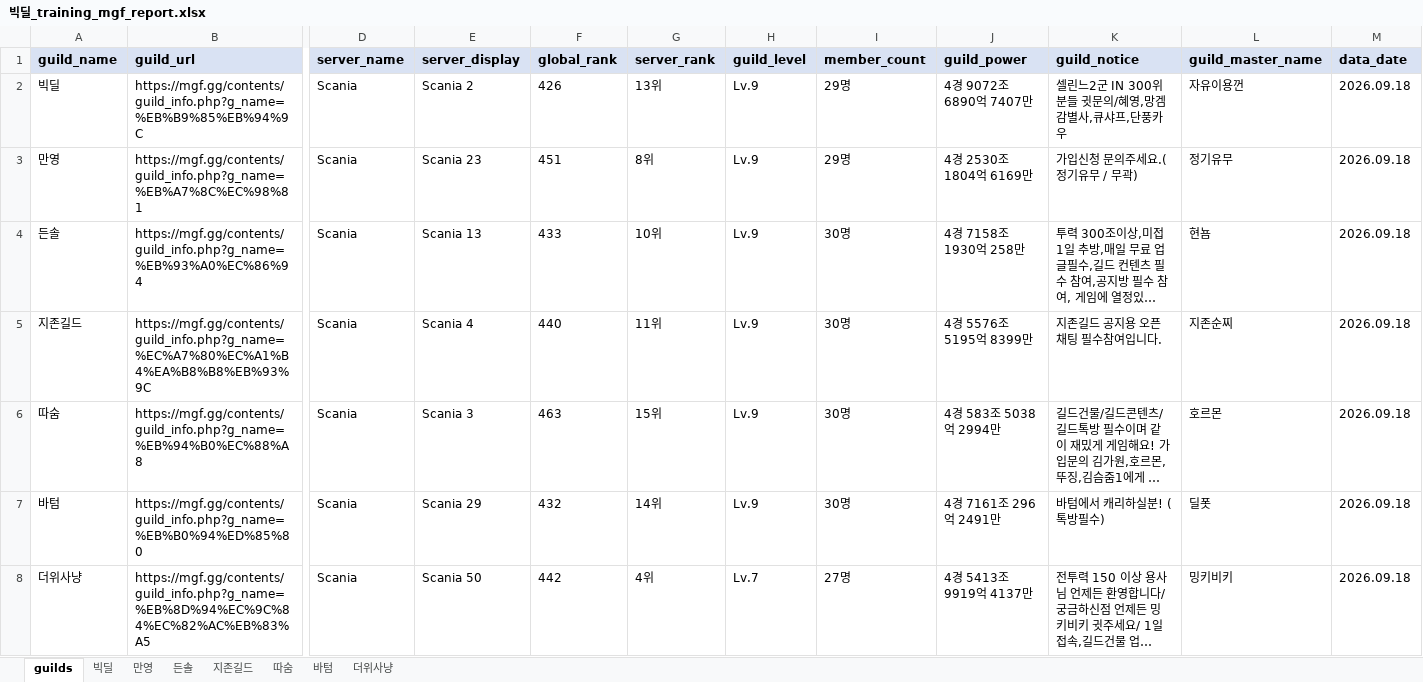
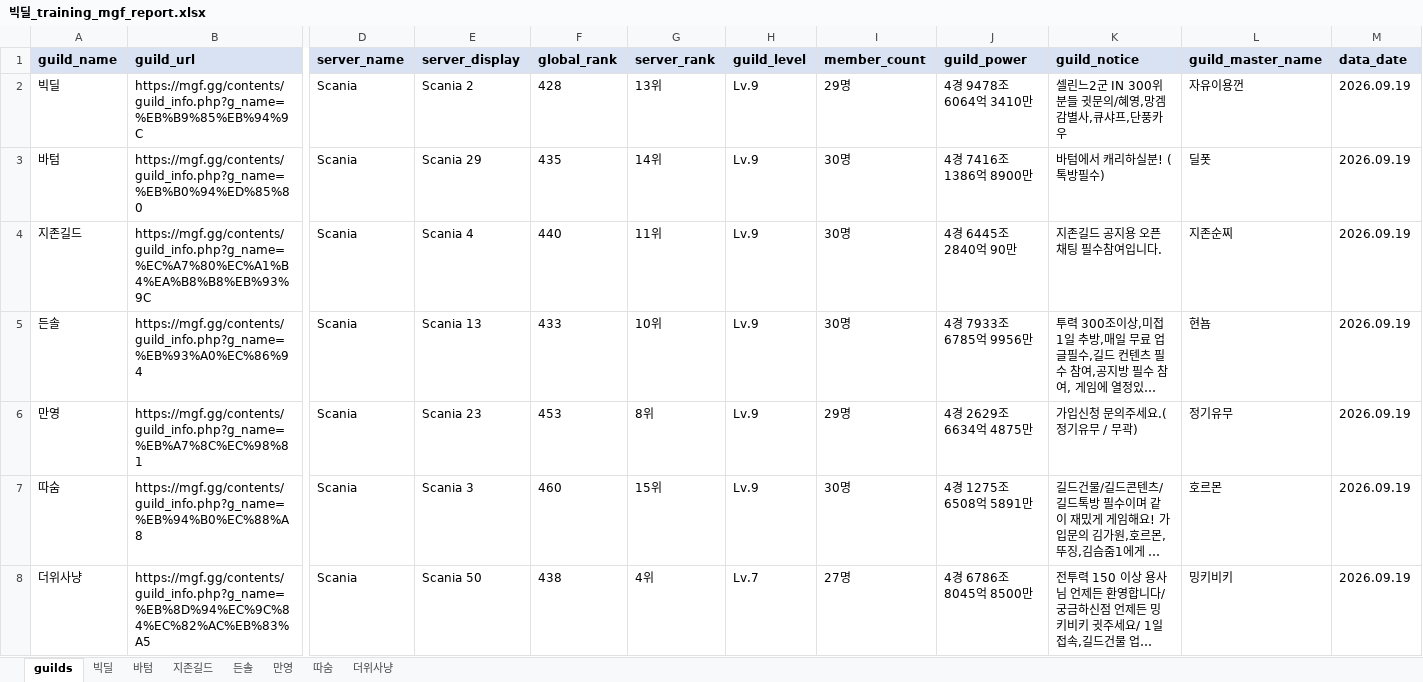
Before and after one commit to pogas/mgf_guild_match, an Excel workbook: reports/빅딜/빅딜_training_mgf_report.xlsx, sheet guilds, drawn as a sheet; only a part is shown, gaps mark what is left out; long unchanged cells end in …; values as stored, in another font and other column widths than the file's, no borders; removed rows and columns are numbered as before the commit, all else as after; rows hold the shown columns only; the diff names each change by its address in the sheet, - before the commit and + after, or states it on an @@ line.

```diff
--- a/reports/빅딜/빅딜_training_mgf_report.xlsx (sheet guilds)
+++ b/reports/빅딜/빅딜_training_mgf_report.xlsx (sheet guilds)
@@ sheet tab order changed: guilds | 빅딜 | 바텀 | 지존길드 | 든솔 | 만영 | 따숨 | 더위사냥 @@
-F2 (global_rank): 426
+F2 (global_rank): 428
-J2 (guild_power): 4경 9072조 6890억 7407만
+J2 (guild_power): 4경 9478조 6064억 3410만
-M2 (data_date): 2026.09.18
+M2 (data_date): 2026.09.19
-row 3: 만영 | https://mgf.gg/contents/guild_info.php?g_name=%EB%A7%8C%EC%98%81 | Scania | Scania 23 | 451 | 8위 | Lv.9 | 29명 | 4경 2530조 1804억 6169만 | 가입신청 문의주세요.(정기유무 / 무곽) | 정기유무 | 2026.09.18
+row 3: 바텀 | https://mgf.gg/contents/guild_info.php?g_name=%EB%B0%94%ED%85%80 | Scania | Scania 29 | 435 | 14위 | Lv.9 | 30명 | 4경 7416조 1386억 8900만 | 바텀에서 캐리하실분! (톡방필수) | 딜폿 | 2026.09.19
+row 4: 지존길드 | https://mgf.gg/contents/guild_info.php?g_name=%EC%A7%80%EC%A1%B4%EA%B8%B8%EB%93%9C | Scania | Scania 4 | 440 | 11위 | Lv.9 | 30명 | 4경 6445조 2840억 90만 | 지존길드 공지용 오픈채팅 필수참여입니다. | 지존순찌 | 2026.09.19
-J5 (guild_power): 4경 7158조 1930억 258만
+J5 (guild_power): 4경 7933조 6785억 9956만
-M5 (data_date): 2026.09.18
+M5 (data_date): 2026.09.19
-row 5: 지존길드 | https://mgf.gg/contents/guild_info.php?g_name=%EC%A7%80%EC%A1%B4%EA%B8%B8%EB%93%9C | Scania | Scania 4 | 440 | 11위 | Lv.9 | 30명 | 4경 5576조 5195억 8399만 | 지존길드 공지용 오픈채팅 필수참여입니다. | 지존순찌 | 2026.09.18
+row 6: 만영 | https://mgf.gg/contents/guild_info.php?g_name=%EB%A7%8C%EC%98%81 | Scania | Scania 23 | 453 | 8위 | Lv.9 | 29명 | 4경 2629조 6634억 4875만 | 가입신청 문의주세요.(정기유무 / 무곽) | 정기유무 | 2026.09.19
-F7 (global_rank): 463
+F7 (global_rank): 460
-J7 (guild_power): 4경 583조 5038억 2994만
+J7 (guild_power): 4경 1275조 6508억 5891만
-M7 (data_date): 2026.09.18
+M7 (data_date): 2026.09.19
-row 7: 바텀 | https://mgf.gg/contents/guild_info.php?g_name=%EB%B0%94%ED%85%80 | Scania | Scania 29 | 432 | 14위 | Lv.9 | 30명 | 4경 7161조 296억 2491만 | 바텀에서 캐리하실분! (톡방필수) | 딜폿 | 2026.09.18
-F8 (global_rank): 442
+F8 (global_rank): 438
-J8 (guild_power): 4경 5413조 9919억 4137만
+J8 (guild_power): 4경 6786조 8045억 8500만
-M8 (data_date): 2026.09.18
+M8 (data_date): 2026.09.19
```
Also changed, not shown: sheet 더위사냥, sheet 든솔, sheet 지존길드, sheet 따숨, sheet 빅딜, sheet 바텀, 1 more sheet, reports/빅딜/빅딜_league_mgf_report.xlsx, reports/셀린느/셀린느_league_mgf_report.xlsx, 34 other files.
